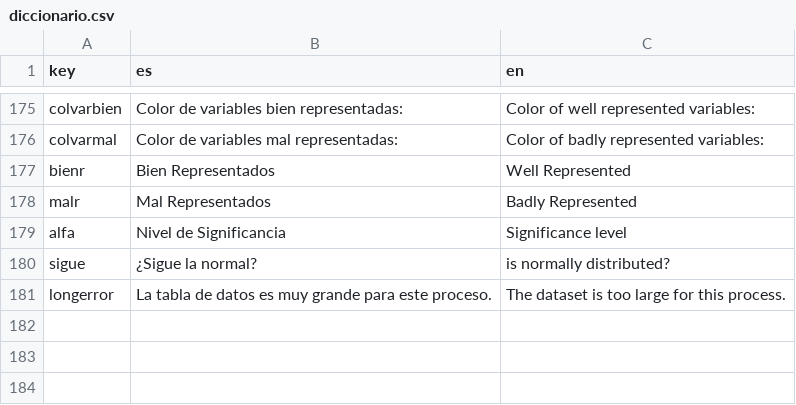
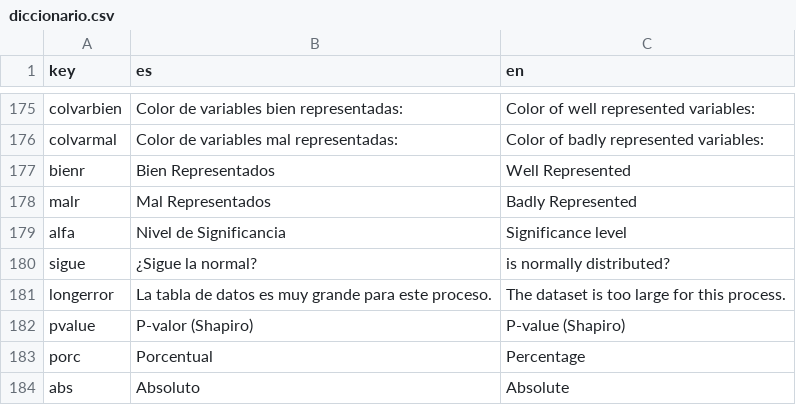
Before and after one commit to PROMiDAT/discoveR, a CSV file: inst/app/lang/diccionario.csv, drawn as a sheet; only a part is shown, gaps mark what is left out.

Commit message:
Versión 2.1.0
- Corrección de labels.
- Se utiliza el método de shapiro  para el test de normalidad.
- Se modifica error por una advertencia cuando se tienen muchos datos.
- Botón "Ejecutar" en los modulos de estadísticas básicas.

```diff
--- a/inst/app/lang/diccionario.csv
+++ b/inst/app/lang/diccionario.csv
@@ -181 +181,4 @@ sigue;¿Sigue la normal?;is normally distributed?
 longerror;La tabla de datos es muy grande para este proceso.;The dataset is too large for this process.
+pvalue;P-valor (Shapiro);P-value (Shapiro)
+porc;Porcentual;Percentage
+abs;Absoluto;Absolute
```
Also changed, not shown: 13 other files.
